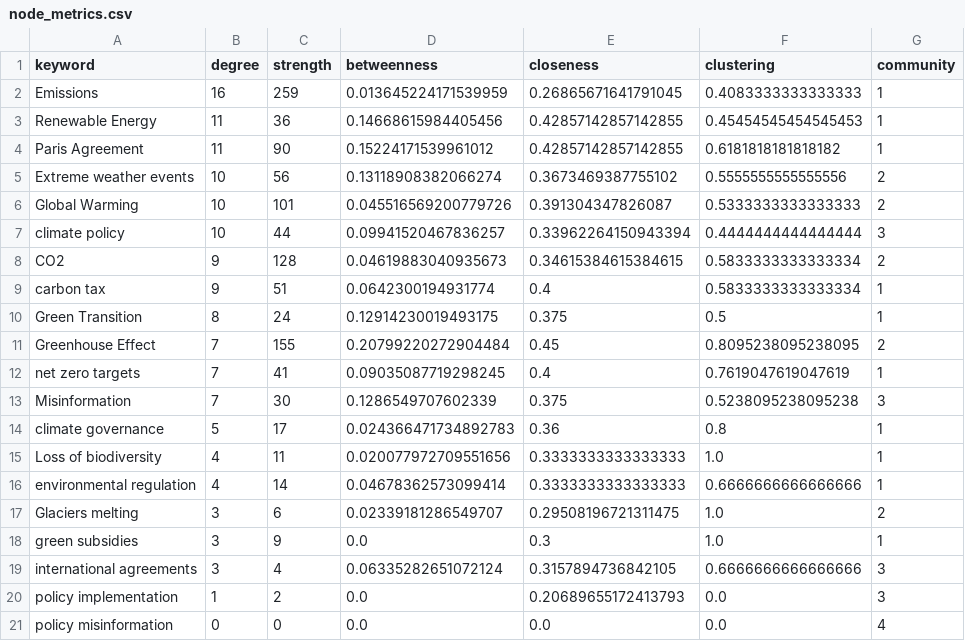
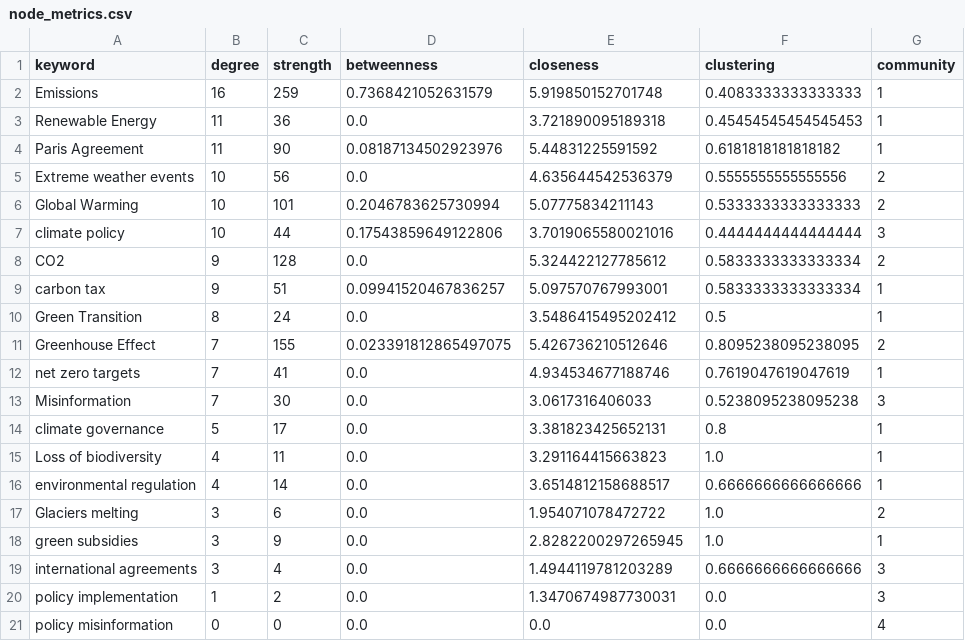
Before and after one commit to francescosilvano/keynet-semantic-network-analyzer, a CSV file: exports/runs/2025-12-16_13-49-22_efd9fea7/main_plus_our/node_metrics.csv, drawn as a sheet.

```diff
--- a/exports/runs/2025-12-16_13-49-22_efd9fea7/main_plus_our/node_metrics.csv
+++ b/exports/runs/2025-12-16_13-49-22_efd9fea7/main_plus_our/node_metrics.csv
@@ -1,21 +1,21 @@
 keyword,degree,strength,betweenness,closeness,clustering,community
-Emissions,16,259,0.013645224171539959,0.26865671641791045,0.4083333333333333,1
-Renewable Energy,11,36,0.14668615984405456,0.42857142857142855,0.45454545454545453,1
-Paris Agreement,11,90,0.15224171539961012,0.42857142857142855,0.6181818181818182,1
-Extreme weather events,10,56,0.13118908382066274,0.3673469387755102,0.5555555555555556,2
-Global Warming,10,101,0.045516569200779726,0.391304347826087,0.5333333333333333,2
-climate policy,10,44,0.09941520467836257,0.33962264150943394,0.4444444444444444,3
-CO2,9,128,0.04619883040935673,0.34615384615384615,0.5833333333333334,2
-carbon tax,9,51,0.0642300194931774,0.4,0.5833333333333334,1
-Green Transition,8,24,0.12914230019493175,0.375,0.5,1
-Greenhouse Effect,7,155,0.20799220272904484,0.45,0.8095238095238095,2
-net zero targets,7,41,0.09035087719298245,0.4,0.7619047619047619,1
-Misinformation,7,30,0.1286549707602339,0.375,0.5238095238095238,3
-climate governance,5,17,0.024366471734892783,0.36,0.8,1
-Loss of biodiversity,4,11,0.020077972709551656,0.3333333333333333,1.0,1
-environmental regulation,4,14,0.04678362573099414,0.3333333333333333,0.6666666666666666,1
-Glaciers melting,3,6,0.02339181286549707,0.29508196721311475,1.0,2
-green subsidies,3,9,0.0,0.3,1.0,1
-international agreements,3,4,0.06335282651072124,0.3157894736842105,0.6666666666666666,3
-policy implementation,1,2,0.0,0.20689655172413793,0.0,3
+Emissions,16,259,0.7368421052631579,5.919850152701748,0.4083333333333333,1
+Renewable Energy,11,36,0.0,3.721890095189318,0.45454545454545453,1
+Paris Agreement,11,90,0.08187134502923976,5.44831225591592,0.6181818181818182,1
+Extreme weather events,10,56,0.0,4.635644542536379,0.5555555555555556,2
+Global Warming,10,101,0.2046783625730994,5.07775834211143,0.5333333333333333,2
+climate policy,10,44,0.17543859649122806,3.7019065580021016,0.4444444444444444,3
+CO2,9,128,0.0,5.324422127785612,0.5833333333333334,2
+carbon tax,9,51,0.09941520467836257,5.097570767993001,0.5833333333333334,1
+Green Transition,8,24,0.0,3.5486415495202412,0.5,1
+Greenhouse Effect,7,155,0.023391812865497075,5.426736210512646,0.8095238095238095,2
+net zero targets,7,41,0.0,4.934534677188746,0.7619047619047619,1
+Misinformation,7,30,0.0,3.0617316406033,0.5238095238095238,3
+climate governance,5,17,0.0,3.381823425652131,0.8,1
+Loss of biodiversity,4,11,0.0,3.291164415663823,1.0,1
+environmental regulation,4,14,0.0,3.6514812158688517,0.6666666666666666,1
+Glaciers melting,3,6,0.0,1.954071078472722,1.0,2
+green subsidies,3,9,0.0,2.8282200297265945,1.0,1
+international agreements,3,4,0.0,1.4944119781203289,0.6666666666666666,3
+policy implementation,1,2,0.0,1.3470674987730031,0.0,3
 policy misinformation,0,0,0.0,0.0,0.0,4
```
Also changed, not shown: exports/runs/2025-12-16_13-49-22_efd9fea7/full_analysis/node_metrics.csv, 13 other files.
